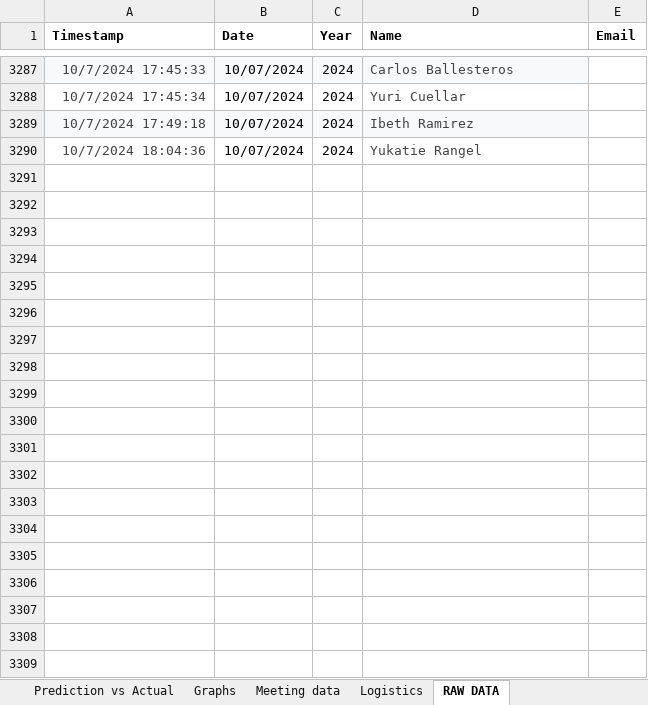
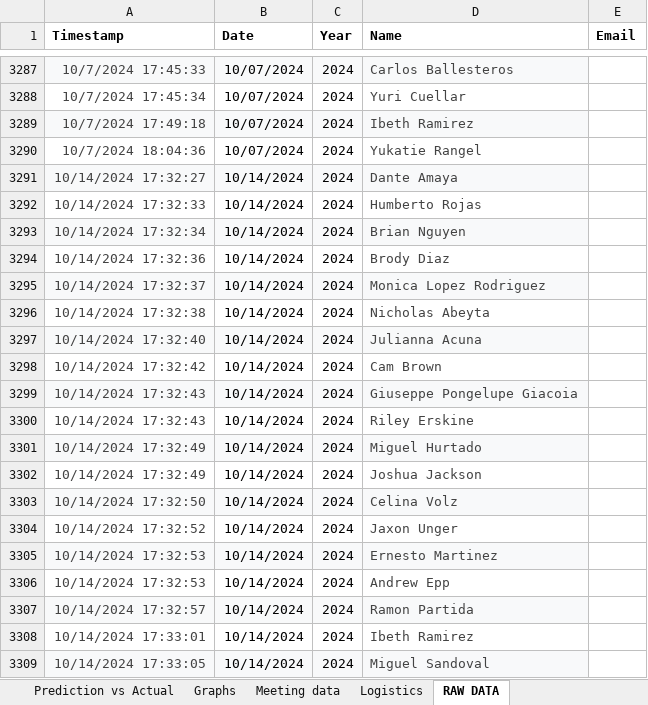
Before and after one commit to brianhuynguyen/shpe_attendance, an Excel workbook: GBM Attendance.xlsx, sheet RAW DATA, drawn as a sheet; only a part is shown, gaps mark what is left out; values as stored, in another font and other column widths than the file's, no borders; charts and pictures not drawn; the diff covers the shown part only; the diff names each change by its address in the sheet, - before the commit and + after, or states it on an @@ line.

```diff
--- a/GBM Attendance.xlsx (sheet RAW DATA)
+++ b/GBM Attendance.xlsx (sheet RAW DATA)
+row 3291: 10/14/2024 17:32:27 | 10/14/2024 | 2024 | Dante Amaya
+row 3292: 10/14/2024 17:32:33 | 10/14/2024 | 2024 | Humberto Rojas
+row 3293: 10/14/2024 17:32:34 | 10/14/2024 | 2024 | Brian Nguyen
+row 3294: 10/14/2024 17:32:36 | 10/14/2024 | 2024 | Brody Diaz
+row 3295: 10/14/2024 17:32:37 | 10/14/2024 | 2024 | Monica Lopez Rodriguez
+row 3296: 10/14/2024 17:32:38 | 10/14/2024 | 2024 | Nicholas Abeyta
+row 3297: 10/14/2024 17:32:40 | 10/14/2024 | 2024 | Julianna Acuna
+row 3298: 10/14/2024 17:32:42 | 10/14/2024 | 2024 | Cam Brown
+row 3299: 10/14/2024 17:32:43 | 10/14/2024 | 2024 | Giuseppe Pongelupe Giacoia
+row 3300: 10/14/2024 17:32:43 | 10/14/2024 | 2024 | Riley Erskine
+row 3301: 10/14/2024 17:32:49 | 10/14/2024 | 2024 | Miguel Hurtado
+row 3302: 10/14/2024 17:32:49 | 10/14/2024 | 2024 | Joshua Jackson
+row 3303: 10/14/2024 17:32:50 | 10/14/2024 | 2024 | Celina Volz
+row 3304: 10/14/2024 17:32:52 | 10/14/2024 | 2024 | Jaxon Unger
+row 3305: 10/14/2024 17:32:53 | 10/14/2024 | 2024 | Ernesto Martinez
+row 3306: 10/14/2024 17:32:53 | 10/14/2024 | 2024 | Andrew Epp
+row 3307: 10/14/2024 17:32:57 | 10/14/2024 | 2024 | Ramon Partida
+row 3308: 10/14/2024 17:33:01 | 10/14/2024 | 2024 | Ibeth Ramirez
+row 3309: 10/14/2024 17:33:05 | 10/14/2024 | 2024 | Miguel Sandoval
```
Also changed, not shown: 16 added rows elsewhere in this sheet, sheet Meeting data, sheet Prediction vs Actual, sheet Logistics, charts or pictures, 3 other files.
